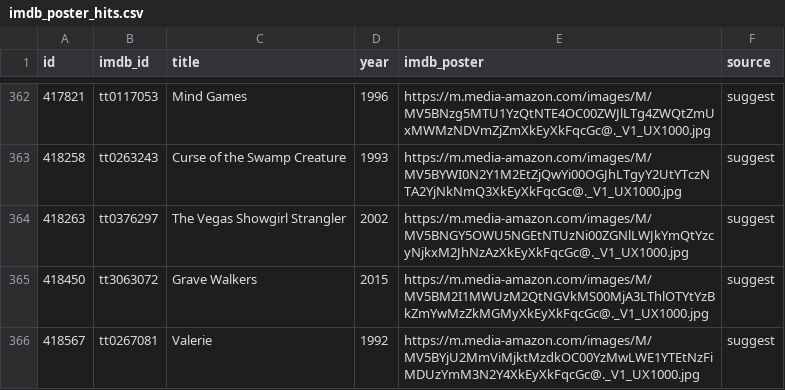
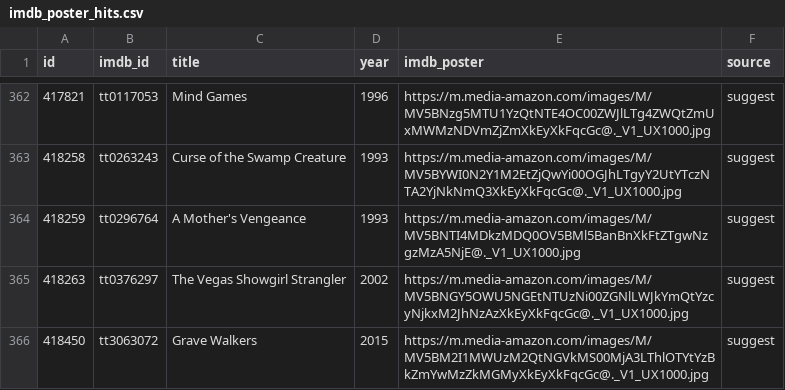
Before and after one commit to juanpduque/what-fear-looks-like, a CSV file: pipeline/data/imdb_poster_hits.csv, drawn as a sheet; only a part is shown, gaps mark what is left out; the shorter side is filled out with more unchanged rows; the diff covers the shown part only; the diff names each change by its address in the sheet, - before the commit and + after, or states it on an @@ line.

```diff
--- a/pipeline/data/imdb_poster_hits.csv
+++ b/pipeline/data/imdb_poster_hits.csv
+row 364: 418259 | tt0296764 | A Mother's Vengeance | 1993 | https://m.media-amazon.com/images/M/MV5BNTI4MDkzMDQ0OV5BMl5BanBnXkFtZTgwNzgzMzA5NjE@._V1_UX1000.jpg | suggest
```
Also changed, not shown: 4 added rows elsewhere in this file, pipeline/data/imdb_poster_ids.csv, pipeline/data/imdb_poster_miss.csv, 57 other files.
